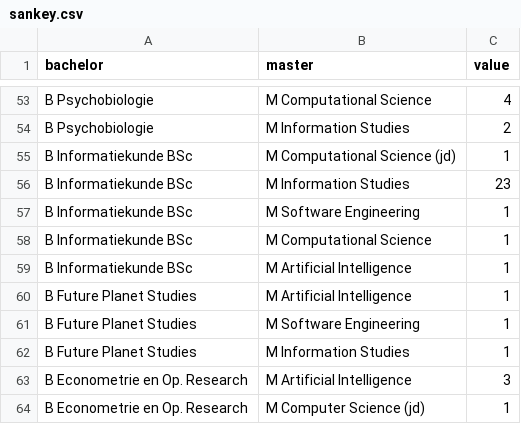
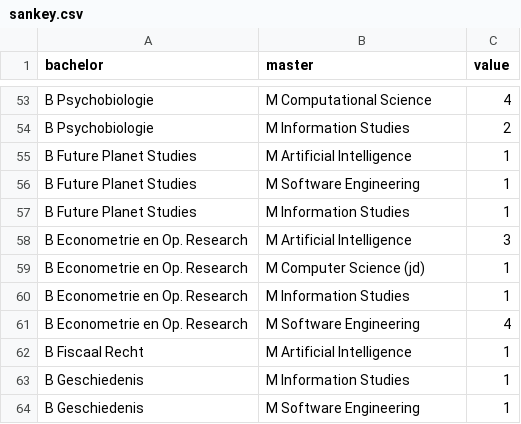
Before and after one commit to popoiopo/Bachelor_master_toestroom, a CSV file: data/sankey.csv, drawn as a sheet; only a part is shown, gaps mark what is left out; the shorter side is filled out with more unchanged rows.

Commit message:
informatica eruit

```diff
--- a/data/sankey.csv
+++ b/data/sankey.csv
@@ -54,7 +54,2 @@ B Psychobiologie,M Computational Science,4
 B Psychobiologie,M Information Studies,2
-B Informatiekunde BSc,M Computational Science (jd),1
-B Informatiekunde BSc,M Information Studies,23
-B Informatiekunde BSc,M Software Engineering,1
-B Informatiekunde BSc,M Computational Science,1
-B Informatiekunde BSc,M Artificial Intelligence,1
 B Future Planet Studies,M Artificial Intelligence,1
```
